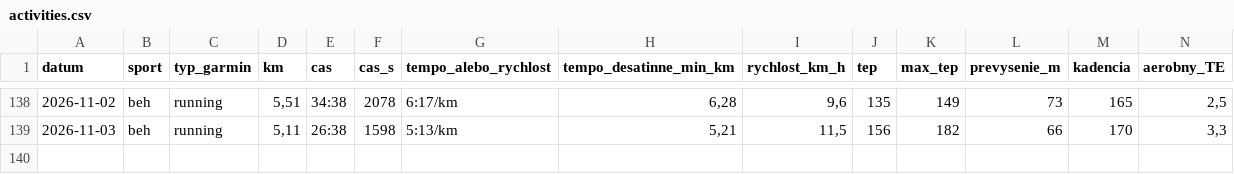
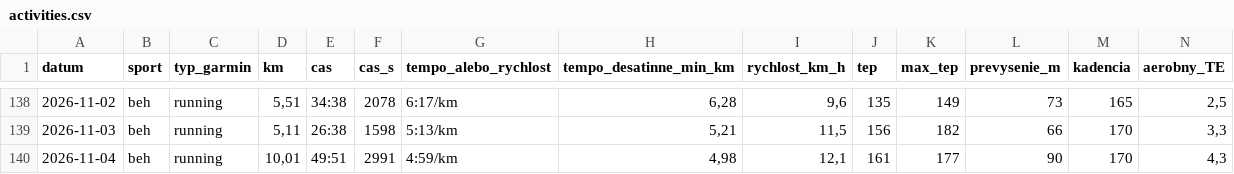
Before and after one commit to panacekm08/relaxrun, a CSV file: activities.csv, drawn as a sheet; only a part is shown, gaps mark what is left out; rows hold the shown columns only; the diff names each change by its address in the sheet, - before the commit and + after, or states it on an @@ line.

```diff
--- a/activities.csv
+++ b/activities.csv
+row 140: 2026-11-04 | beh | running | 10,01 | 49:51 | 2991 | 4:59/km | 4,98 | 12,1 | 161 | 177 | 90 | 170 | 4,3
```
Also changed, not shown: wellness.csv, 4 other files.
